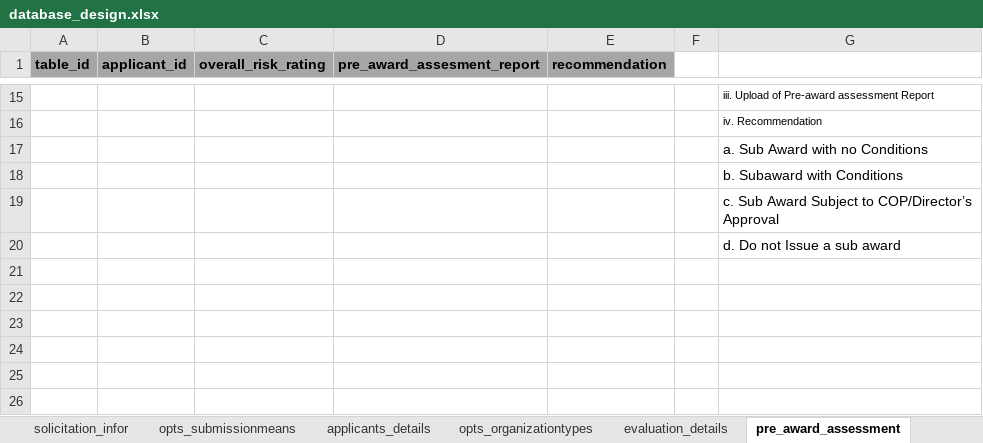
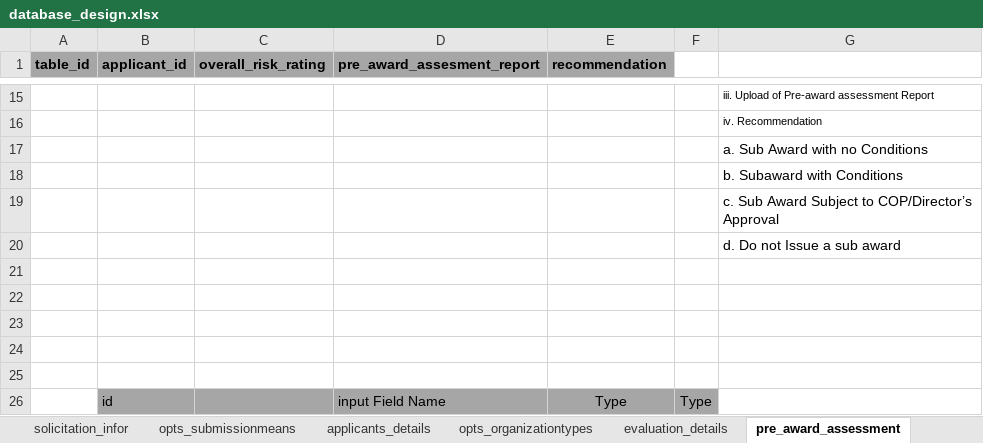
Before and after one commit to elkant/Grants, an Excel workbook: web/database_design.xlsx, sheet pre_award_assessment, drawn as a sheet; only a part is shown, gaps mark what is left out; values as stored, in another font and other column widths than the file's, no borders; the diff covers the shown part only; the diff names each change by its address in the sheet, - before the commit and + after, or states it on an @@ line.

```diff
--- a/web/database_design.xlsx (sheet pre_award_assessment)
+++ b/web/database_design.xlsx (sheet pre_award_assessment)
+row 21: (empty)
+row 22: (empty)
+row 23: (empty)
+row 24: (empty)
+row 25: (empty)
+row 26:  | id |  | input Field Name | Type | Type
```
Also changed, not shown: 6 added rows, 1 removed row and 5 edited cells elsewhere in this sheet, sheet subrecipient_infor, sheet grants_infor, 24 other files.
